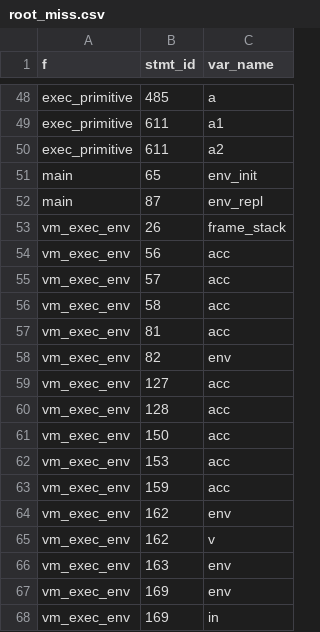
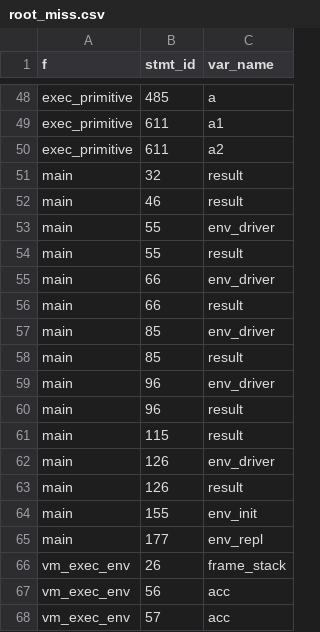
Before and after one commit to fixpoint-linux/shen-meta, a CSV file: tools/gc-verify/expected/root_miss.csv, drawn as a sheet; only a part is shown, gaps mark what is left out; the shorter side is filled out with more unchanged rows.

Commit message:
chore: refresh gc-verify + bundle-verify baselines
Absorb reviewed candidates into the verifier allowlists:
- gc-verify: add 23 reviewed main() test-driver rows (--tc-hm/--tc-hm-self/
  --tc-hm-tests env_driver/result/env_init/env_repl) — confirmed baseline
  drift, no real GC bug (reviewer-verified; barrier no-op for fresh nursery).
- bundle-verify: drop 2 stale nonlinear_pattern rows (fixed L/X patterns);
  reorder source_file list.

make gc-verify: ALL PASS (root_miss 134, memcpy 5, single_store 4).
make bundle-verify: ALL PASS.

```diff
--- a/tools/gc-verify/expected/root_miss.csv
+++ b/tools/gc-verify/expected/root_miss.csv
@@ -50,4 +50,17 @@ exec_primitive,611,a1
 exec_primitive,611,a2
-main,65,env_init
-main,87,env_repl
+main,32,result
+main,46,result
+main,55,env_driver
+main,55,result
+main,66,env_driver
+main,66,result
+main,85,env_driver
+main,85,result
+main,96,env_driver
+main,96,result
+main,115,result
+main,126,env_driver
+main,126,result
+main,155,env_init
+main,177,env_repl
 vm_exec_env,26,frame_stack
```
Also changed, not shown: 4 other files.
